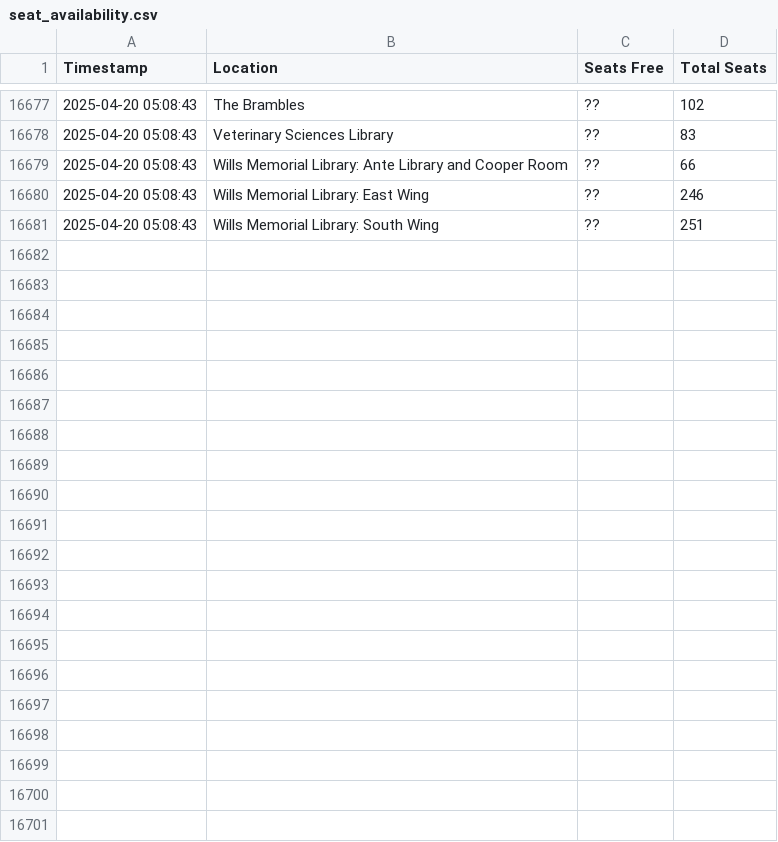
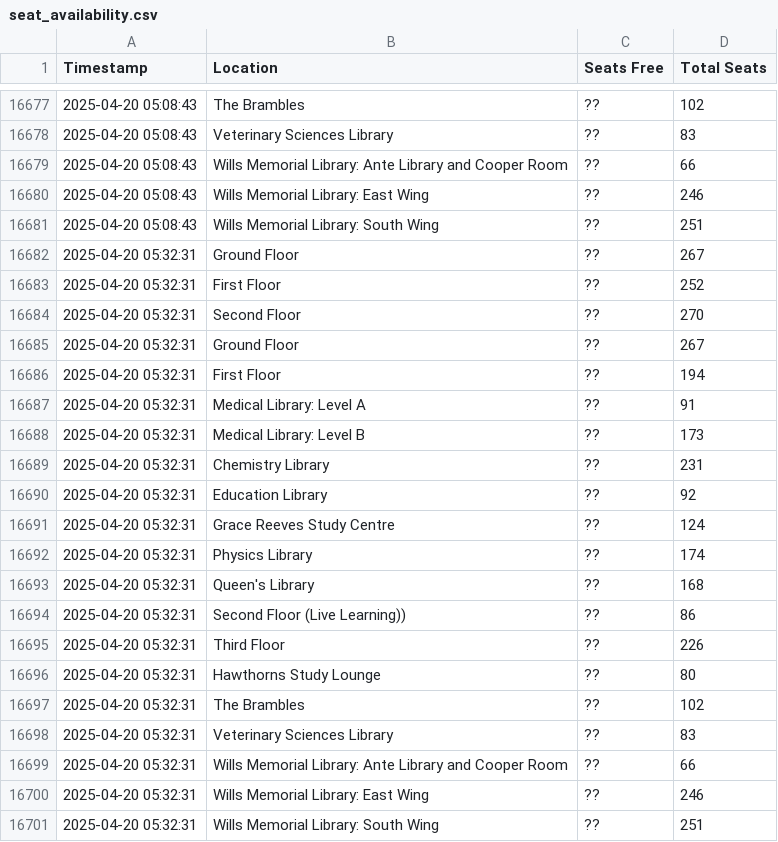
Before and after one commit to JamesRenn-ie/betterSeatFinder, a CSV file: seat_availability.csv, drawn as a sheet; only a part is shown, gaps mark what is left out.

```diff
--- a/seat_availability.csv
+++ b/seat_availability.csv
@@ -16681 +16681,21 @@ Timestamp,Location,Seats Free,Total Seats
 2025-04-20 05:08:43,Wills Memorial Library: South Wing,??,251
+2025-04-20 05:32:31,Ground Floor,??,267
+2025-04-20 05:32:31,First Floor,??,252
+2025-04-20 05:32:31,Second Floor,??,270
+2025-04-20 05:32:31,Ground Floor,??,267
+2025-04-20 05:32:31,First Floor,??,194
+2025-04-20 05:32:31,Medical Library: Level A,??,91
+2025-04-20 05:32:31,Medical Library: Level B,??,173
+2025-04-20 05:32:31,Chemistry Library,??,231
+2025-04-20 05:32:31,Education Library,??,92
+2025-04-20 05:32:31,Grace Reeves Study Centre,??,124
+2025-04-20 05:32:31,Physics Library,??,174
+2025-04-20 05:32:31,Queen's Library,??,168
+2025-04-20 05:32:31,Second Floor (Live Learning)),??,86
+2025-04-20 05:32:31,Third Floor,??,226
+2025-04-20 05:32:31,Hawthorns Study Lounge,??,80
+2025-04-20 05:32:31,The Brambles,??,102
+2025-04-20 05:32:31,Veterinary Sciences Library,??,83
+2025-04-20 05:32:31,Wills Memorial Library: Ante Library and Cooper Room,??,66
+2025-04-20 05:32:31,Wills Memorial Library: East Wing,??,246
+2025-04-20 05:32:31,Wills Memorial Library: South Wing,??,251
```
